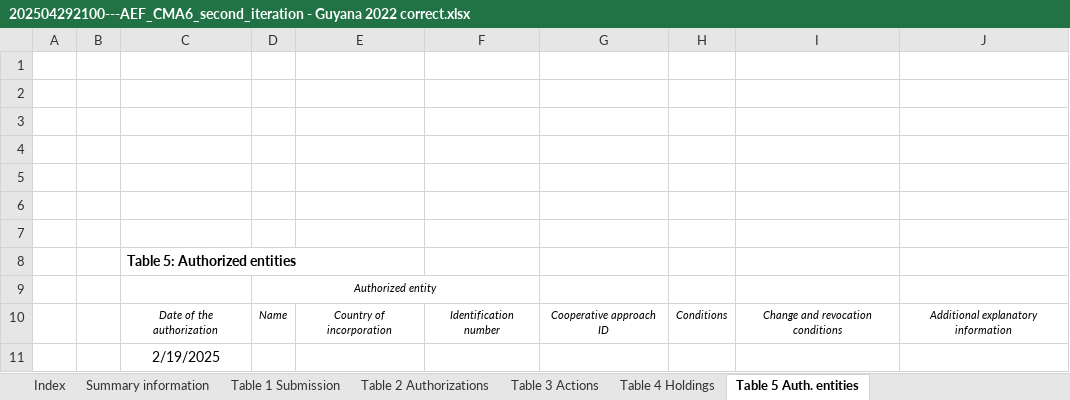
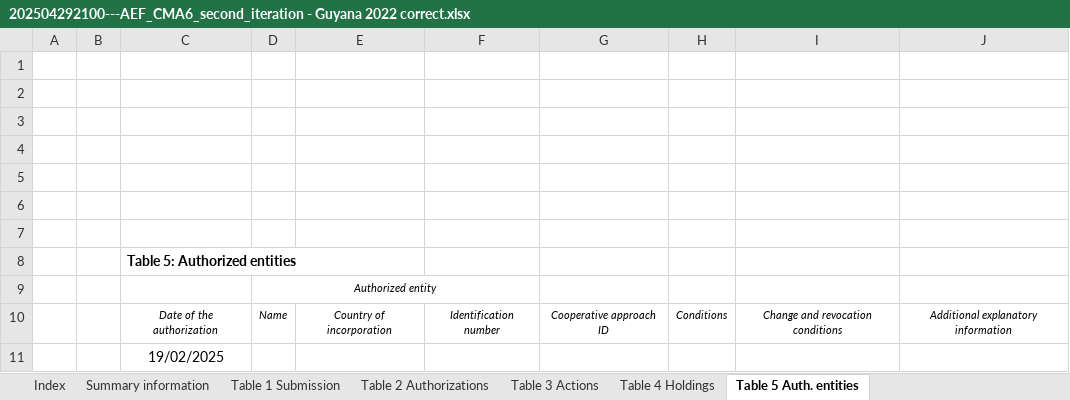
Before and after one commit to frankcnng/consistency, an Excel workbook: AEF_files/202504292100---AEF_CMA6_second_iteration - Guyana 2022 correct.xlsx, sheet Table 5 Auth. entities, drawn as a sheet; values as stored, in another font and other column widths than the file's, no borders; the diff names each change by its address in the sheet, - before the commit and + after, or states it on an @@ line.

```diff
--- a/AEF_files/202504292100---AEF_CMA6_second_iteration - Guyana 2022 correct.xlsx (sheet Table 5 Auth. entities)
+++ b/AEF_files/202504292100---AEF_CMA6_second_iteration - Guyana 2022 correct.xlsx (sheet Table 5 Auth. entities)
-C11: 2/19/2025
+C11: 19/02/2025
```
Also changed, not shown: sheet Table 3 Actions, sheet Table 4 Holdings, 8 other files.
